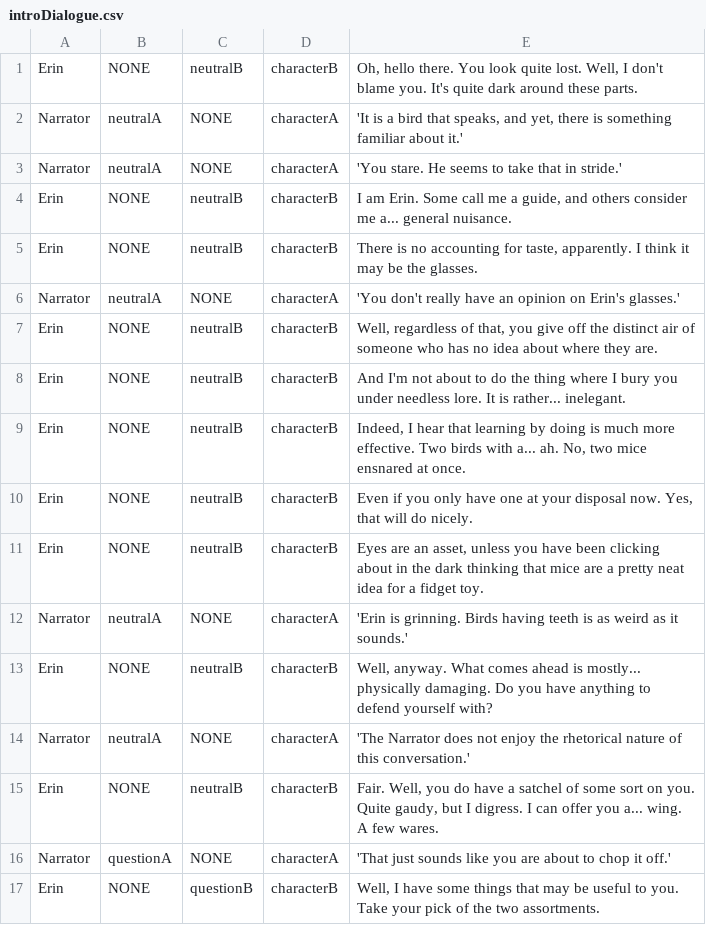
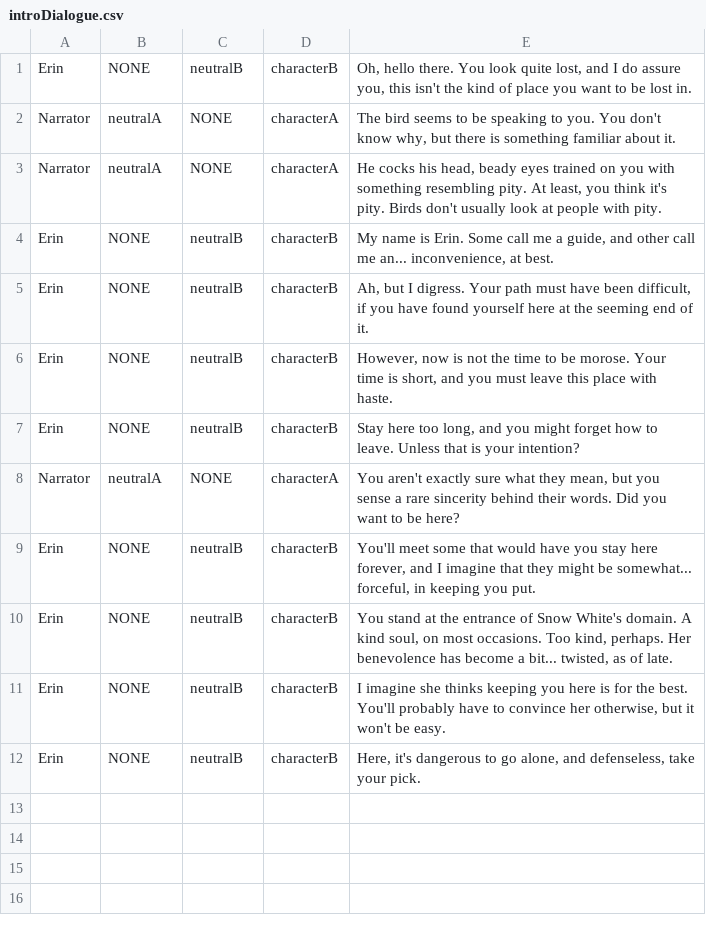
Before and after one commit to ShameerQuack/QuackingMadPrototype, a CSV file: Game04/Assets/CrossroadsOfTheLightlessFlame/Dialogue Scripts/introDialogue.csv, drawn as a sheet.

Commit message:
Opening Dialogue Updated

```diff
--- a/Game04/Assets/CrossroadsOfTheLightlessFlame/Dialogue Scripts/introDialogue.csv
+++ b/Game04/Assets/CrossroadsOfTheLightlessFlame/Dialogue Scripts/introDialogue.csv
@@ -1,17 +1,12 @@
-Erin,NONE,neutralB,characterB,"Oh, hello there. You look quite lost. Well, I don't blame you. It's quite dark around these parts."
-Narrator,neutralA,NONE,characterA,"'It is a bird that speaks, and yet, there is something familiar about it.'"
-Narrator,neutralA,NONE,characterA,"'You stare. He seems to take that in stride.'"
-Erin,NONE,neutralB,characterB,"I am Erin. Some call me a guide, and others consider me a... general nuisance."
-Erin,NONE,neutralB,characterB,"There is no accounting for taste, apparently. I think it may be the glasses."
-Narrator,neutralA,NONE,characterA,"'You don't really have an opinion on Erin's glasses.'"
-Erin,NONE,neutralB,characterB,"Well, regardless of that, you give off the distinct air of someone who has no idea about where they are."
-Erin,NONE,neutralB,characterB,"And I'm not about to do the thing where I bury you under needless lore. It is rather... inelegant."
-Erin,NONE,neutralB,characterB,"Indeed, I hear that learning by doing is much more effective. Two birds with a... ah. No, two mice ensnared at once."
-Erin,NONE,neutralB,characterB,"Even if you only have one at your disposal now. Yes, that will do nicely."
-Erin,NONE,neutralB,characterB,"Eyes are an asset, unless you have been clicking about in the dark thinking that mice are a pretty neat idea for a fidget toy."
-Narrator,neutralA,NONE,characterA,"'Erin is grinning. Birds having teeth is as weird as it sounds.'"
-Erin,NONE,neutralB,characterB,"Well, anyway. What comes ahead is mostly... physically damaging. Do you have anything to defend yourself with?"
-Narrator,neutralA,NONE,characterA,"'The Narrator does not enjoy the rhetorical nature of this conversation.'"
-Erin,NONE,neutralB,characterB,"Fair. Well, you do have a satchel of some sort on you. Quite gaudy, but I digress. I can offer you a... wing. A few wares."
-Narrator,questionA,NONE,characterA,"'That just sounds like you are about to chop it off.'"
-Erin,NONE,questionB,characterB,"Well, I have some things that may be useful to you. Take your pick of the two assortments."
+Erin,NONE,neutralB,characterB,"Oh, hello there. You look quite lost, and I do assure you, this isn't the kind of place you want to be lost in."
+Narrator,neutralA,NONE,characterA,"The bird seems to be speaking to you. You don't know why, but there is something familiar about it."
+Narrator,neutralA,NONE,characterA,"He cocks his head, beady eyes trained on you with something resembling pity. At least, you think it's pity. Birds don't usually look at people with pity."
+Erin,NONE,neutralB,characterB,"My name is Erin. Some call me a guide, and other call me an... inconvenience, at best."
+Erin,NONE,neutralB,characterB,"Ah, but I digress. Your path must have been difficult, if you have found yourself here at the seeming end of it."
+Erin,NONE,neutralB,characterB,"However, now is not the time to be morose. Your time is short, and you must leave this place with haste."
+Erin,NONE,neutralB,characterB,"Stay here too long, and you might forget how to leave. Unless that is your intention?"
+Narrator,neutralA,NONE,characterA,"You aren't exactly sure what they mean, but you sense a rare sincerity behind their words. Did you want to be here?"
+Erin,NONE,neutralB,characterB,"You'll meet some that would have you stay here forever, and I imagine that they might be somewhat... forceful, in keeping you put."
+Erin,NONE,neutralB,characterB,"You stand at the entrance of Snow White's domain. A kind soul, on most occasions. Too kind, perhaps. Her benevolence has become a bit... twisted, as of late."
+Erin,NONE,neutralB,characterB,"I imagine she thinks keeping you here is for the best. You'll probably have to convince her otherwise, but it won't be easy."
+Erin,NONE,neutralB,characterB,"Here, it's dangerous to go alone, and defenseless, take your pick."
```
Also changed, not shown: 8 other files.
